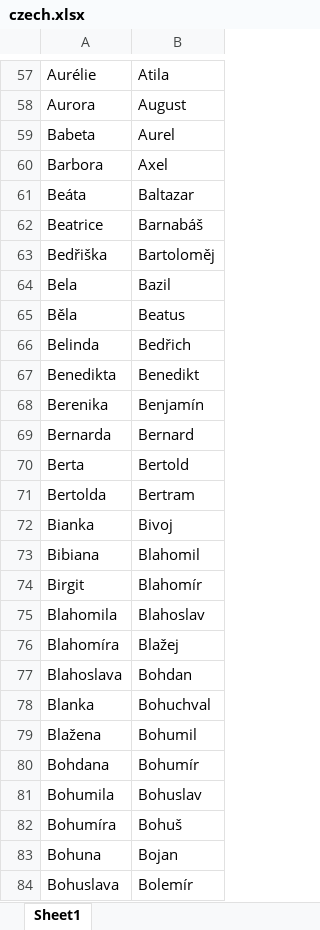
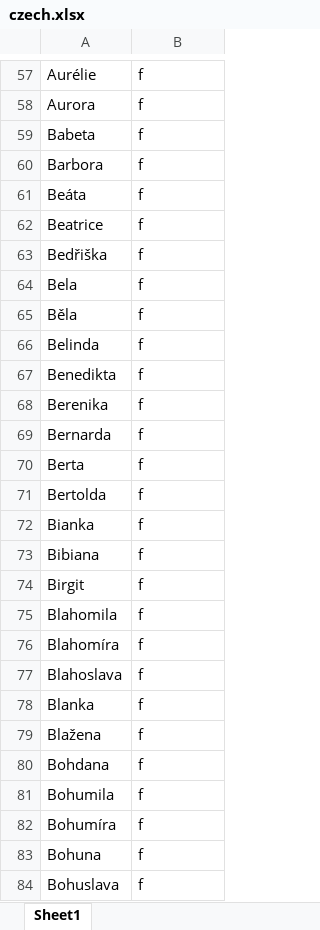
Before and after one commit to shivam13juna/Name_Gender_Prediction_LSTM, an Excel workbook: czech.xlsx, sheet Sheet1, drawn as a sheet; only a part is shown, gaps mark what is left out; values as stored, in another font and other column widths than the file's, no borders; the diff covers the shown part only; the diff names each change by its address in the sheet, - before the commit and + after, or states it on an @@ line.

```diff
--- a/czech.xlsx (sheet Sheet1)
+++ b/czech.xlsx (sheet Sheet1)
-B57: Atila
+B57: f
-B58: August
+B58: f
-B59: Aurel
+B59: f
-B60: Axel
+B60: f
-B61: Baltazar
+B61: f
-B62: Barnabáš
+B62: f
-B63: Bartoloměj
+B63: f
-B64: Bazil
+B64: f
-B65: Beatus
+B65: f
-B66: Bedřich
+B66: f
-B67: Benedikt
+B67: f
-B68: Benjamín
+B68: f
-B69: Bernard
+B69: f
-B70: Bertold
+B70: f
-B71: Bertram
+B71: f
-B72: Bivoj
+B72: f
-B73: Blahomil
+B73: f
-B74: Blahomír
+B74: f
-B75: Blahoslav
+B75: f
-B76: Blažej
+B76: f
-B77: Bohdan
+B77: f
-B78: Bohuchval
+B78: f
-B79: Bohumil
+B79: f
-B80: Bohumír
+B80: f
-B81: Bohuslav
+B81: f
-B82: Bohuš
+B82: f
-B83: Bojan
+B83: f
-B84: Bolemír
+B84: f
```
Also changed, not shown: 625 added rows and 597 edited cells elsewhere in this sheet, 7 other files.
